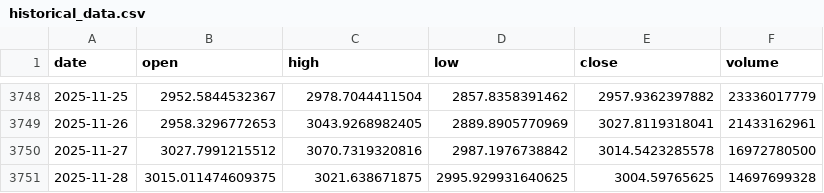
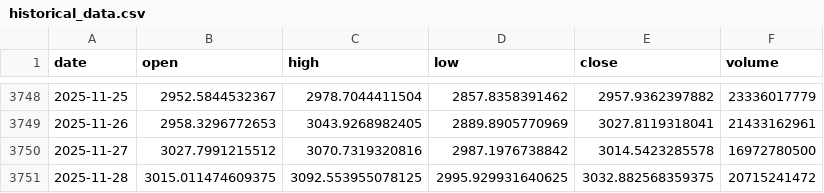
Before and after one commit to LukeGSW/AnalisiCiclica-ETH-USD, a CSV file: data/ETH-USD/historical_data.csv, drawn as a sheet; only a part is shown, gaps mark what is left out.

```diff
--- a/data/ETH-USD/historical_data.csv
+++ b/data/ETH-USD/historical_data.csv
@@ -3750,2 +3750,2 @@ date,open,high,low,close,volume
 2025-11-27,3027.7991215512,3070.7319320816,2987.1976738842,3014.5423285578,16972780500
-2025-11-28,3015.011474609375,3021.638671875,2995.929931640625,3004.59765625,14697699328
+2025-11-28,3015.011474609375,3092.553955078125,2995.929931640625,3032.882568359375,20715241472
```
Also changed, not shown: data/ETH-USD/signals.csv, 2 other files.
